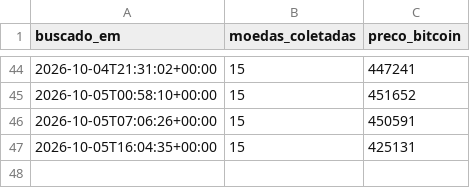
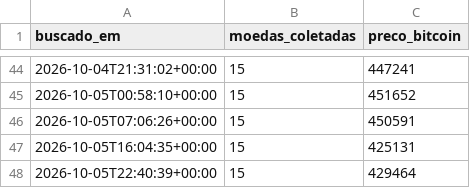
Before and after one commit to jvtdemiranda/dashboard-criptomoedas-api, a CSV file: data/historico_execucoes.csv, drawn as a sheet; only a part is shown, gaps mark what is left out.

```diff
--- a/data/historico_execucoes.csv
+++ b/data/historico_execucoes.csv
@@ -47 +47,2 @@ buscado_em,moedas_coletadas,preco_bitcoin
 2026-10-05T16:04:35+00:00,15,425131
+2026-10-05T22:40:39+00:00,15,429464
```
Also changed, not shown: 2 other files.
